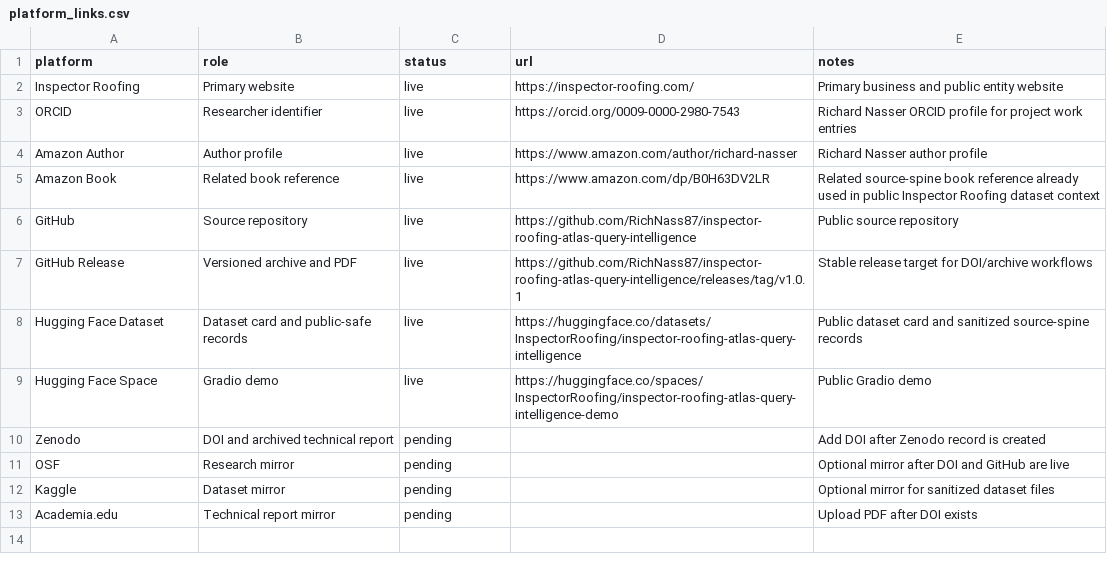
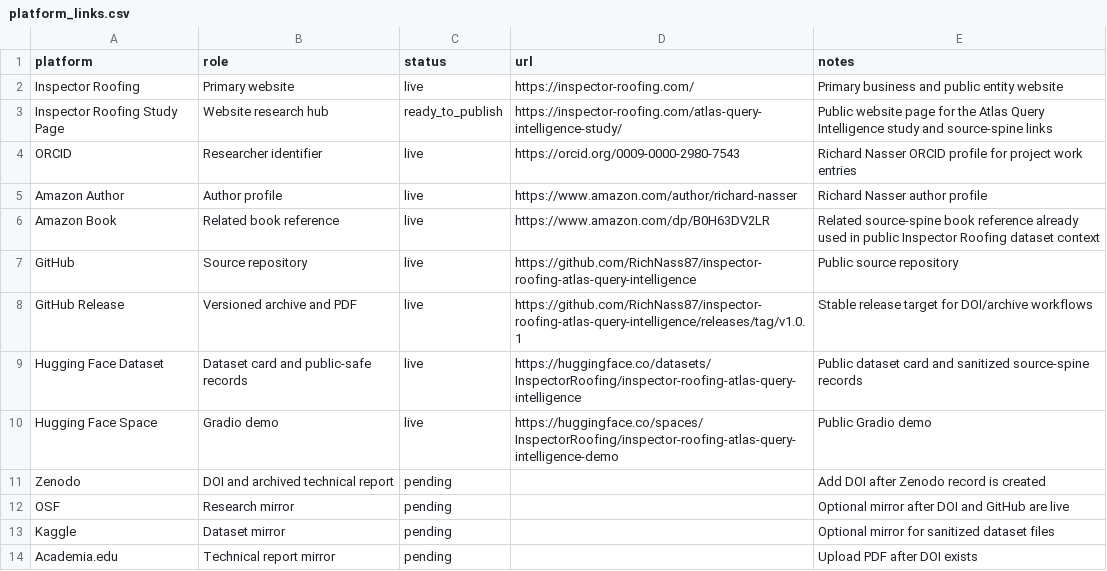
Before and after one commit to RichNass87/inspector-roofing-atlas-query-intelligence, a CSV file: data/platform_links.csv, drawn as a sheet; the diff names each change by its address in the sheet, - before the commit and + after, or states it on an @@ line.

Commit message:
Add Inspector Roofing source-spine website page

```diff
--- a/data/platform_links.csv
+++ b/data/platform_links.csv
+row 3: Inspector Roofing Study Page | Website research hub | ready_to_publish | https://inspector-roofing.com/atlas-query-intelligence-study/ | Public website page for the Atlas Query Intelligence study and source-spine links
```
Also changed, not shown: 6 other files.
